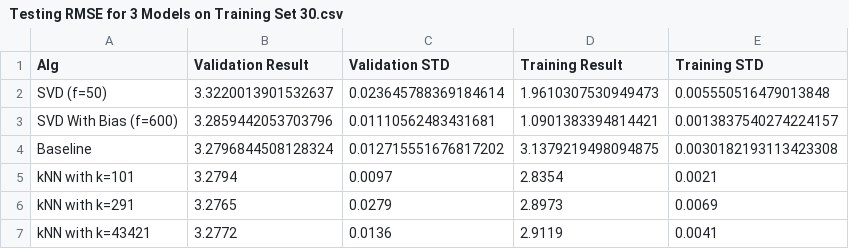
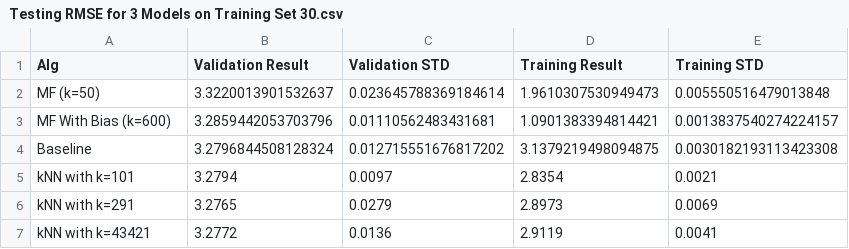
Before and after one commit to catngo/ML-Final-Project, a CSV file: results/Testing RMSE for 3 Models on Training Set 30.csv, drawn as a sheet.

```diff
--- a/results/Testing RMSE for 3 Models on Training Set 30.csv
+++ b/results/Testing RMSE for 3 Models on Training Set 30.csv
@@ -1,4 +1,4 @@
 Alg,Validation Result,Validation STD,Training Result,Training STD
-SVD (f=50),3.3220013901532637,0.023645788369184614,1.9610307530949473,0.005550516479013848
-SVD With Bias (f=600),3.2859442053703796,0.01110562483431681,1.0901383394814421,0.0013837540274224157
+MF (k=50),3.3220013901532637,0.023645788369184614,1.9610307530949473,0.005550516479013848
+MF With Bias (k=600),3.2859442053703796,0.01110562483431681,1.0901383394814421,0.0013837540274224157
 Baseline,3.2796844508128324,0.012715551676817202,3.1379219498094875,0.0030182193113423308
```
Also changed, not shown: 5 other files.
